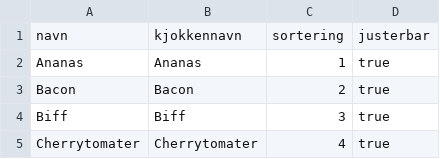
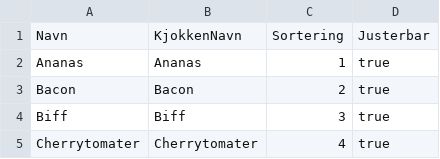
Before and after one commit to Abdulhadi-Abdo/PizzaXpressen-Halden, a CSV file: PizzaXpressenHalden/Data/pizza_toppinger.csv, drawn as a sheet; only a part is shown; removed rows and columns are numbered as before the commit, all else as after; the diff names each change by its address in the sheet, - before the commit and + after, or states it on an @@ line.

```diff
--- a/PizzaXpressenHalden/Data/pizza_toppinger.csv
+++ b/PizzaXpressenHalden/Data/pizza_toppinger.csv
-row 1: navn | kjokkennavn | sortering | justerbar
+row 1: Navn | KjokkenNavn | Sortering | Justerbar
```
Also changed, not shown: 1 other file.
